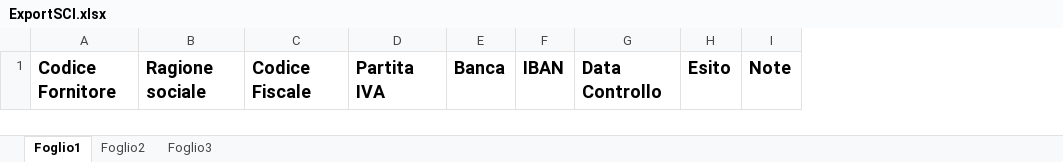
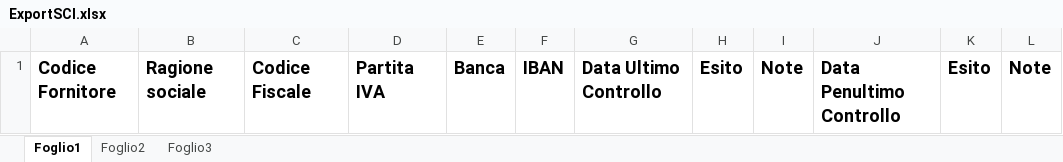
Before and after one commit to morchiog/WebAppAMIU, an Excel workbook: SmartCheckIBAN/ExportSCI.xlsx, sheet Foglio1, drawn as a sheet; values as stored, in another font and other column widths than the file's, no borders; removed rows and columns are numbered as before the commit, all else as after; the diff names each change by its address in the sheet, - before the commit and + after, or states it on an @@ line.

```diff
--- a/SmartCheckIBAN/ExportSCI.xlsx (sheet Foglio1)
+++ b/SmartCheckIBAN/ExportSCI.xlsx (sheet Foglio1)
-column G, row 1: Data Controllo
+column G, row 1: Data Ultimo Controllo
+column J, row 1: Data Penultimo Controllo
+column K, row 1: Esito
+column L, row 1: Note
```
Also changed, not shown: 6 other files.
